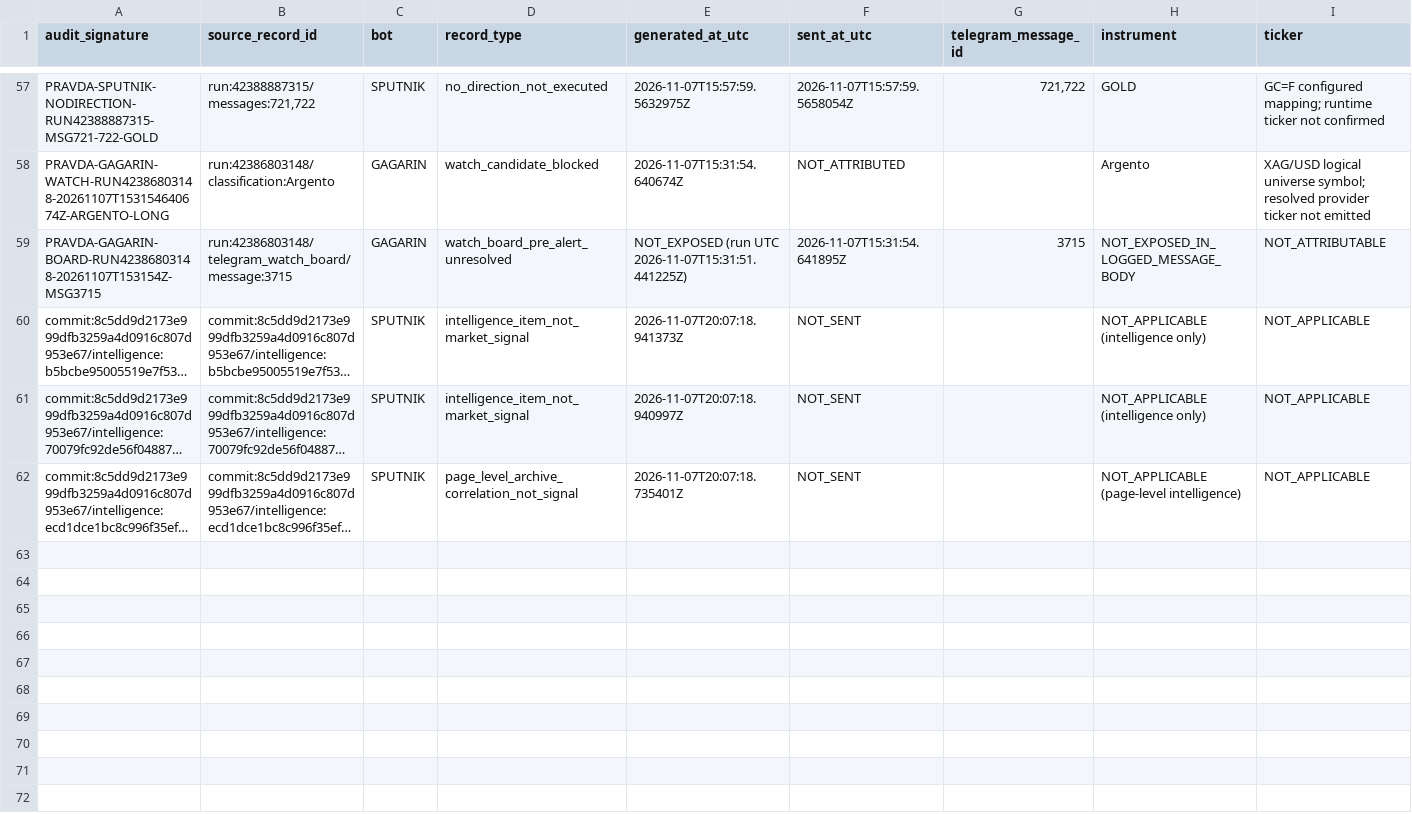
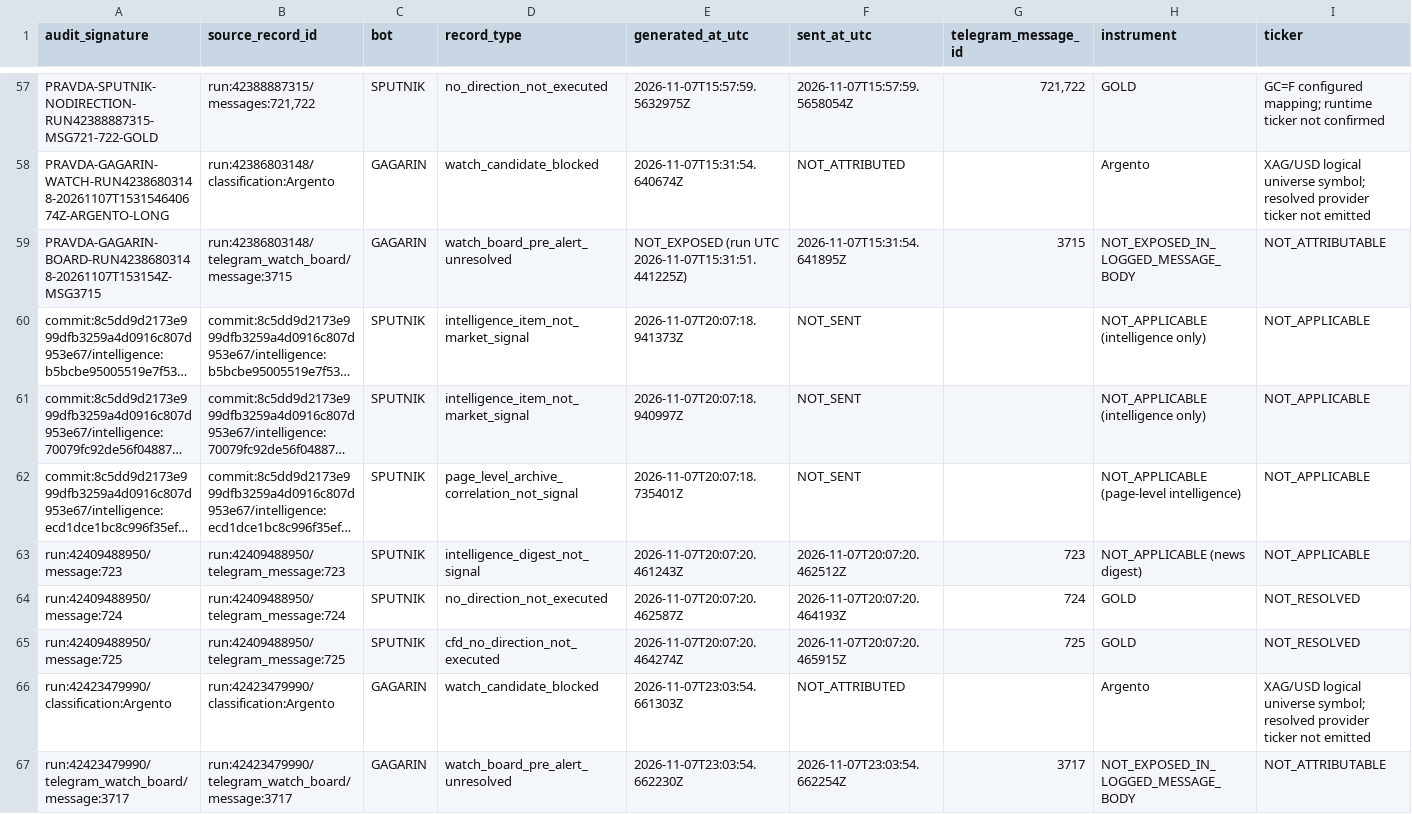
Before and after one commit to andreameloni1984-sys/trump-trucker, a CSV file: reports/pravda-signal-ledger-2026-11-07.csv, drawn as a sheet; only a part is shown, gaps mark what is left out; long unchanged cells end in …; rows hold the shown columns only; the diff names each change by its address in the sheet, - before the commit and + after, or states it on an @@ line.

Commit message:
PRAVDA: record verified SPUTNIK and GAGARIN 2026-11-07 observations

```diff
--- a/reports/pravda-signal-ledger-2026-11-07.csv
+++ b/reports/pravda-signal-ledger-2026-11-07.csv
+row 63: run:42409488950/message:723 | run:42409488950/telegram_message:723 | SPUTNIK | intelligence_digest_not_signal | 2026-11-07T20:07:20.461243Z | 2026-11-07T20:07:20.462512Z | 723 | NOT_APPLICABLE (news digest) | NOT_APPLICABLE
+row 64: run:42409488950/message:724 | run:42409488950/telegram_message:724 | SPUTNIK | no_direction_not_executed | 2026-11-07T20:07:20.462587Z | 2026-11-07T20:07:20.464193Z | 724 | GOLD | NOT_RESOLVED
+row 65: run:42409488950/message:725 | run:42409488950/telegram_message:725 | SPUTNIK | cfd_no_direction_not_executed | 2026-11-07T20:07:20.464274Z | 2026-11-07T20:07:20.465915Z | 725 | GOLD | NOT_RESOLVED
+row 66: run:42423479990/classification:Argento | run:42423479990/classification:Argento | GAGARIN | watch_candidate_blocked | 2026-11-07T23:03:54.661303Z | NOT_ATTRIBUTED |  | Argento | XAG/USD logical universe symbol; resolved provider ticker not emitted
+row 67: run:42423479990/telegram_watch_board/message:3717 | run:42423479990/telegram_watch_board/message:3717 | GAGARIN | watch_board_pre_alert_unresolved | 2026-11-07T23:03:54.662230Z | 2026-11-07T23:03:54.662254Z | 3717 | NOT_EXPOSED_IN_LOGGED_MESSAGE_BODY | NOT_ATTRIBUTABLE
```
